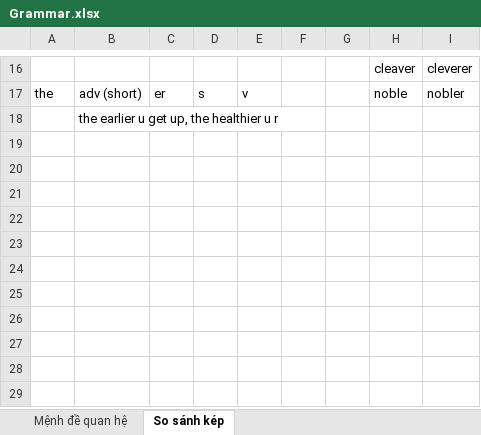
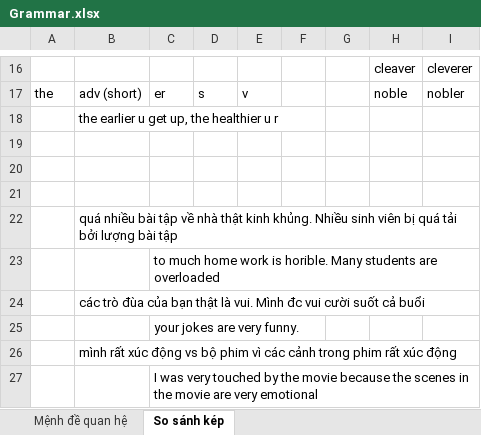
Before and after one commit to thaidh-dev/Engrisk, an Excel workbook: MinhAnh/b2/Grammar.xlsx, sheet So sánh kép, drawn as a sheet; only a part is shown, gaps mark what is left out; values as stored, in another font and other column widths than the file's, no borders; the diff names each change by its address in the sheet, - before the commit and + after, or states it on an @@ line.

Commit message:
20-12-2022 22:32:51

```diff
--- a/MinhAnh/b2/Grammar.xlsx (sheet So sánh kép)
+++ b/MinhAnh/b2/Grammar.xlsx (sheet So sánh kép)
+row 19: (empty)
+row 20: (empty)
+row 21: (empty)
+row 22:  | quá nhiều bài tập về nhà thật kinh khủng. Nhiều sinh viên bị quá tải bởi lượng bài tập
+row 23:  |  | to much home work is horible. Many students are overloaded
+row 24:  | các trò đùa của bạn thật là vui. Mình đc vui cười suốt cả buổi
+row 25:  |  | your jokes are very funny.
+row 26:  | mình rất xúc động vs bộ phim vì các cảnh trong phim rất xúc động
+row 27:  |  | I was very touched by the movie because the scenes in the movie are very emotional
```
